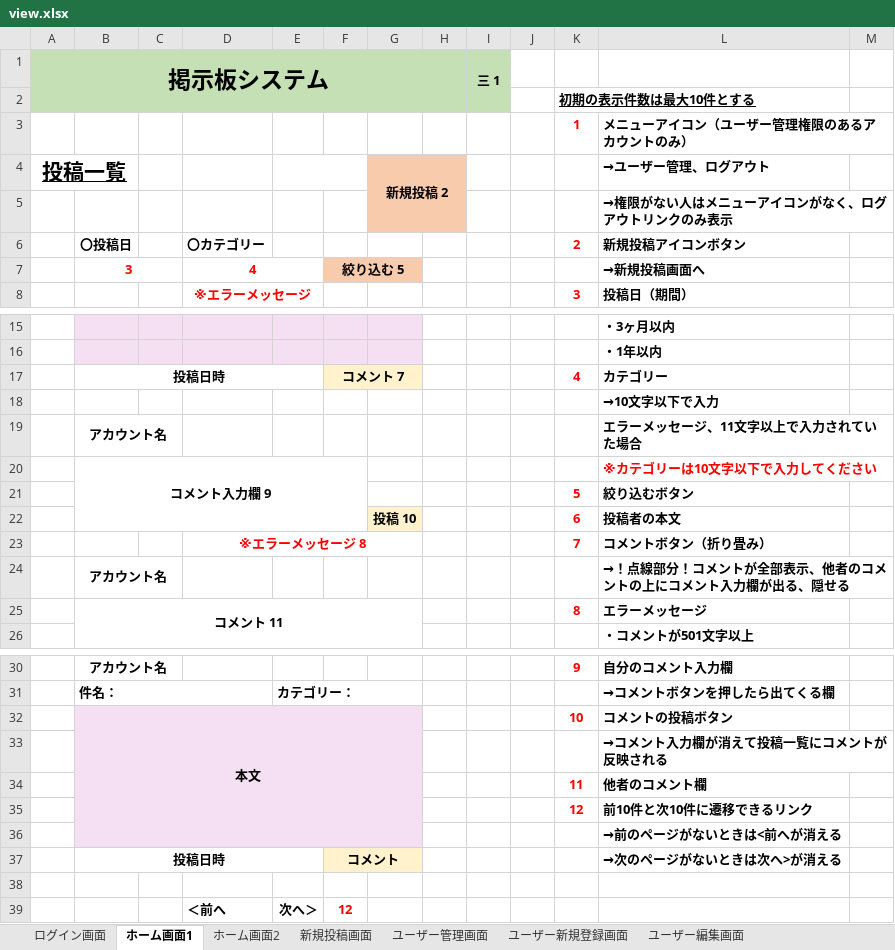
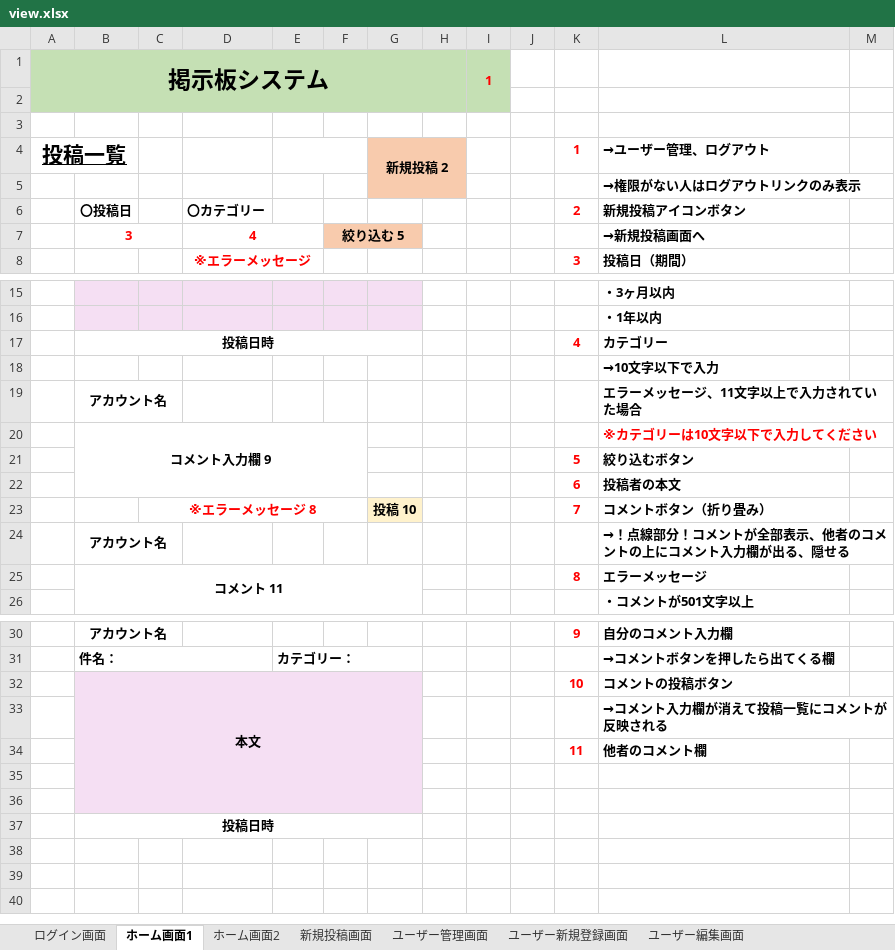
Before and after one commit to systemi-yokohama/Systemi_Training_2020, an Excel workbook: AppTec/practice/TeamA/view.xlsx, sheet ホーム画面1, drawn as a sheet; only a part is shown, gaps mark what is left out; values as stored, in another font and other column widths than the file's, no borders; charts and pictures not drawn; removed rows and columns are numbered as before the commit, all else as after; the diff names each change by its address in the sheet, - before the commit and + after, or states it on an @@ line.

Commit message:
TeamA 改善 06/24

```diff
--- a/AppTec/practice/TeamA/view.xlsx (sheet ホーム画面1)
+++ b/AppTec/practice/TeamA/view.xlsx (sheet ホーム画面1)
-I1: 三 1
+I1: 1
-I1 text colour: black
+I1 text colour: #FF0000
-K2: 初期の表示件数は最大10件とする
+K2: (empty)
-row 3:  |  |  |  |  |  |  |  |  |  | 1 | メニューアイコン（ユーザー管理権限のあるアカウントのみ）
+row 3: (empty)
-K4: (empty)
+K4: 1
-L5: →権限がない人はメニューアイコンがなく、ログアウトリンクのみ表示
+L5: →権限がない人はログアウトリンクのみ表示
-B17:E17 merged
+B17:G17 merged
-F17: コメント 7
+F17: (empty)
-F17:G17 fill: #FFF2CC
+F17:G17 fill: none
-F17:G17 merged
-G22: 投稿 10
+G22: (empty)
-G22 fill: #FFF2CC
+G22 fill: none
-row 23:  |  |  | ※エラーメッセージ 8 |  |  |  |  |  |  | 7 | コメントボタン（折り畳み）
+row 23:  |  | ※エラーメッセージ 8 |  |  |  | 投稿 10 |  |  |  | 7 | コメントボタン（折り畳み）
-B32:G36 merged
+B32:G36 merged
-row 35:  |  |  |  |  |  |  |  |  |  | 12 | 前10件と次10件に遷移できるリンク
-row 36:  |  |  |  |  |  |  |  |  |  |  | →前のページがないときは<前へが消える
-row 37:  | 投稿日時 |  |  |  | コメント |  |  |  |  |  | →次のページがないときは次へ>が消える
-B35:G36 fill: none
+B35:G36 fill: #F5DFF3
-row 36:  |  |  | ＜前へ | 次へ＞ | 12
+row 36: (empty)
+row 37:  | 投稿日時
```
Also changed, not shown: sheet ホーム画面2, sheet ログイン画面, sheet ユーザー編集画面, sheet ユーザー新規登録画面, 25 other files.
